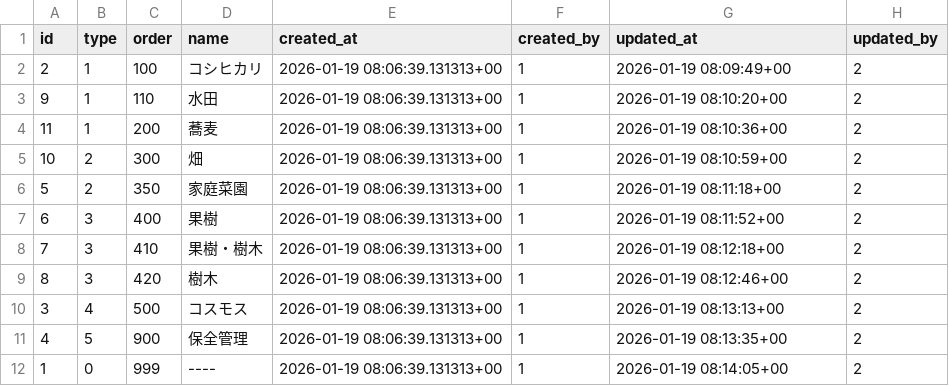
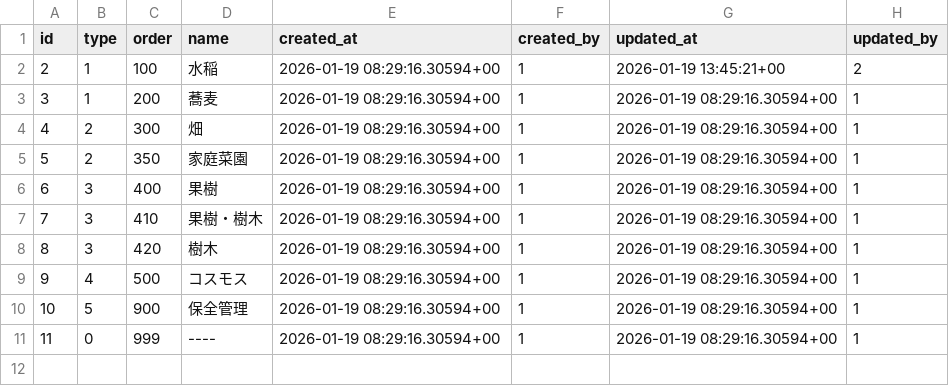
Before and after one commit to softark/agri, a CSV file: migrations/data/usage.csv, drawn as a sheet.

```diff
--- a/migrations/data/usage.csv
+++ b/migrations/data/usage.csv
@@ -1,12 +1,11 @@
 "id","type","order","name","created_at","created_by","updated_at","updated_by"
-2,1,100,"コシヒカリ","2026-01-19 08:06:39.131313+00",1,"2026-01-19 08:09:49+00",2
-9,1,110,"水田","2026-01-19 08:06:39.131313+00",1,"2026-01-19 08:10:20+00",2
-11,1,200,"蕎麦","2026-01-19 08:06:39.131313+00",1,"2026-01-19 08:10:36+00",2
-10,2,300,"畑","2026-01-19 08:06:39.131313+00",1,"2026-01-19 08:10:59+00",2
-5,2,350,"家庭菜園","2026-01-19 08:06:39.131313+00",1,"2026-01-19 08:11:18+00",2
-6,3,400,"果樹","2026-01-19 08:06:39.131313+00",1,"2026-01-19 08:11:52+00",2
-7,3,410,"果樹・樹木","2026-01-19 08:06:39.131313+00",1,"2026-01-19 08:12:18+00",2
-8,3,420,"樹木","2026-01-19 08:06:39.131313+00",1,"2026-01-19 08:12:46+00",2
-3,4,500,"コスモス","2026-01-19 08:06:39.131313+00",1,"2026-01-19 08:13:13+00",2
-4,5,900,"保全管理","2026-01-19 08:06:39.131313+00",1,"2026-01-19 08:13:35+00",2
-1,0,999,"----","2026-01-19 08:06:39.131313+00",1,"2026-01-19 08:14:05+00",2
+2,1,100,"水稲","2026-01-19 08:29:16.30594+00",1,"2026-01-19 13:45:21+00",2
+3,1,200,"蕎麦","2026-01-19 08:29:16.30594+00",1,"2026-01-19 08:29:16.30594+00",1
+4,2,300,"畑","2026-01-19 08:29:16.30594+00",1,"2026-01-19 08:29:16.30594+00",1
+5,2,350,"家庭菜園","2026-01-19 08:29:16.30594+00",1,"2026-01-19 08:29:16.30594+00",1
+6,3,400,"果樹","2026-01-19 08:29:16.30594+00",1,"2026-01-19 08:29:16.30594+00",1
+7,3,410,"果樹・樹木","2026-01-19 08:29:16.30594+00",1,"2026-01-19 08:29:16.30594+00",1
+8,3,420,"樹木","2026-01-19 08:29:16.30594+00",1,"2026-01-19 08:29:16.30594+00",1
+9,4,500,"コスモス","2026-01-19 08:29:16.30594+00",1,"2026-01-19 08:29:16.30594+00",1
+10,5,900,"保全管理","2026-01-19 08:29:16.30594+00",1,"2026-01-19 08:29:16.30594+00",1
+11,0,999,"----","2026-01-19 08:29:16.30594+00",1,"2026-01-19 08:29:16.30594+00",1
```
Also changed, not shown: 15 other files.
